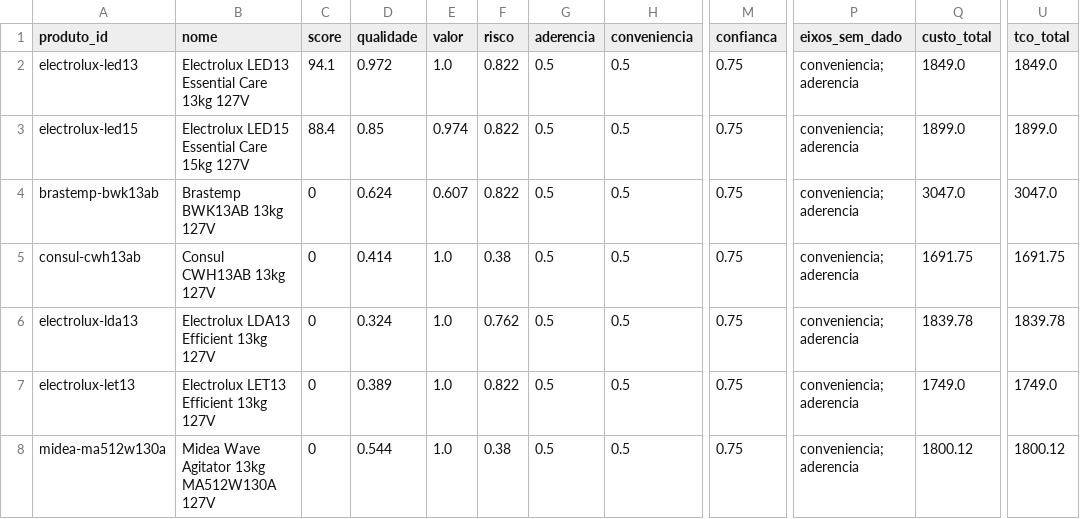
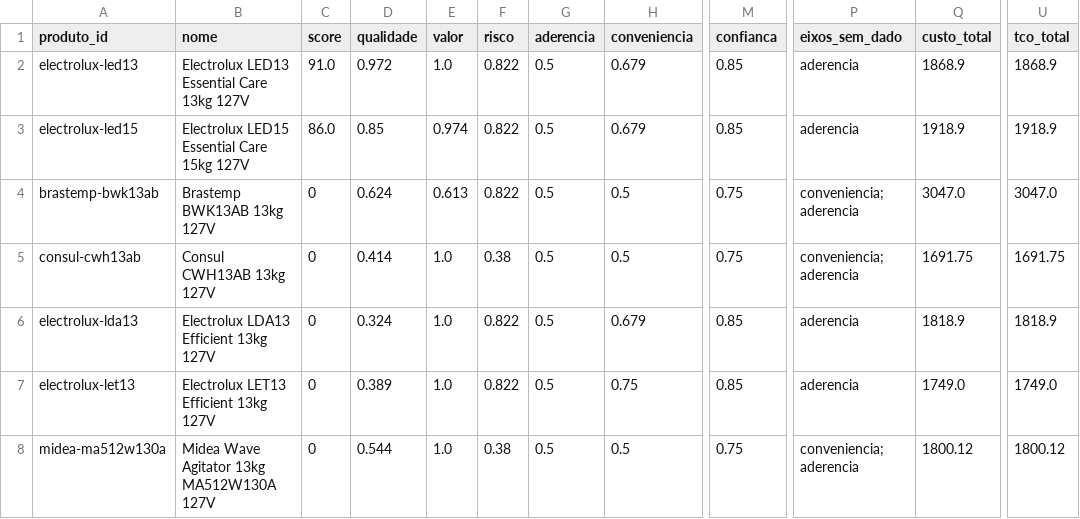
Before and after one commit to josemardp/central-compras, a CSV file: projetos/2026-maquina-de-lavar-13kg/ranking.csv, drawn as a sheet; only a part is shown, gaps mark what is left out; the diff names each change by its address in the sheet, - before the commit and + after, or states it on an @@ line.

```diff
--- a/projetos/2026-maquina-de-lavar-13kg/ranking.csv
+++ b/projetos/2026-maquina-de-lavar-13kg/ranking.csv
-C2 (score): 94.1
+C2 (score): 91.0
-H2:H3 (conveniencia): 0.5
+H2:H3 (conveniencia): 0.679
-M2:M3 (confianca): 0.75
+M2:M3 (confianca): 0.85
-P2:P3 (eixos_sem_dado): conveniencia; aderencia
+P2:P3 (eixos_sem_dado): aderencia
-Q2 (custo_total): 1849.0
+Q2 (custo_total): 1868.9
-U2 (tco_total): 1849.0
+U2 (tco_total): 1868.9
-C3 (score): 88.4
+C3 (score): 86.0
-Q3 (custo_total): 1899.0
+Q3 (custo_total): 1918.9
-U3 (tco_total): 1899.0
+U3 (tco_total): 1918.9
-E4 (valor): 0.607
+E4 (valor): 0.613
-F6 (risco): 0.762
+F6 (risco): 0.822
-H6 (conveniencia): 0.5
+H6 (conveniencia): 0.679
-M6:M7 (confianca): 0.75
+M6:M7 (confianca): 0.85
-P6:P7 (eixos_sem_dado): conveniencia; aderencia
+P6:P7 (eixos_sem_dado): aderencia
-Q6 (custo_total): 1839.78
+Q6 (custo_total): 1818.9
-U6 (tco_total): 1839.78
+U6 (tco_total): 1818.9
-H7 (conveniencia): 0.5
+H7 (conveniencia): 0.75
```
Also changed, not shown: 4 other files.
